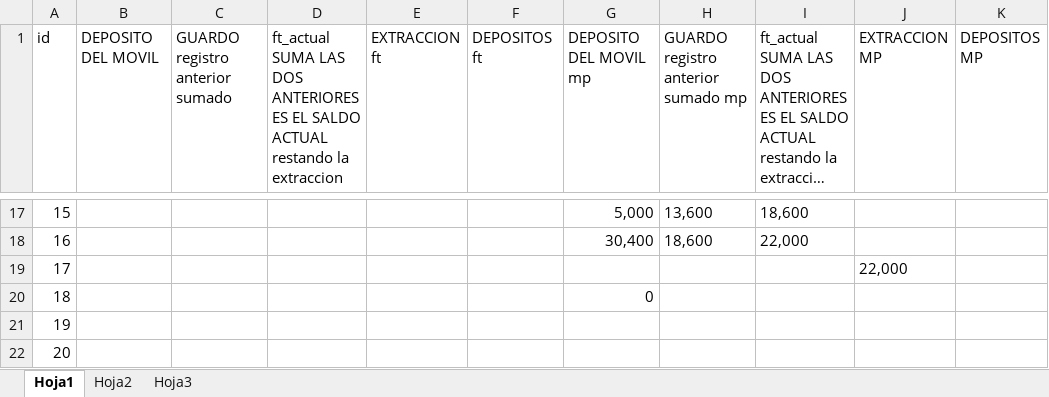
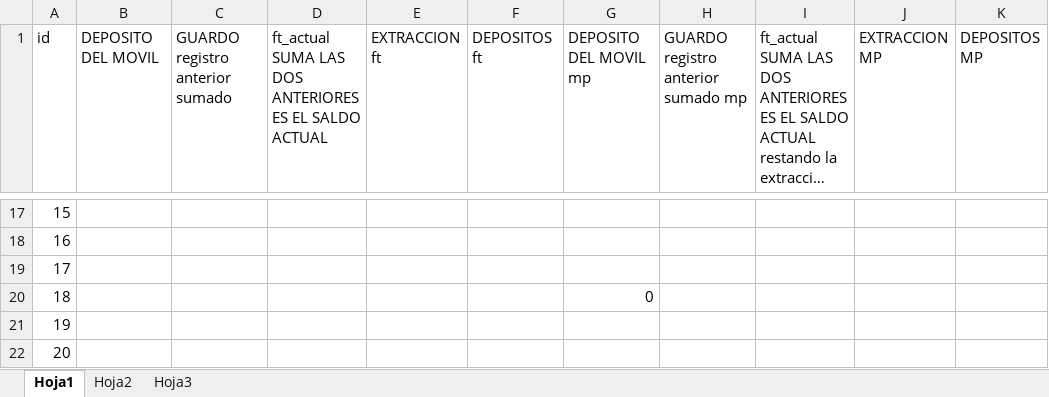
Before and after one commit to fabian145152/Caja_pampa, an Excel workbook: php/admin/cobros/3_caja_final.xlsx, sheet Hoja1, drawn as a sheet; only a part is shown, gaps mark what is left out; long unchanged cells end in …; values as stored, in another font and other column widths than the file's, no borders; the diff covers the shown part only; the diff names each change by its address in the sheet, - before the commit and + after, or states it on an @@ line.

```diff
--- a/php/admin/cobros/3_caja_final.xlsx (sheet Hoja1)
+++ b/php/admin/cobros/3_caja_final.xlsx (sheet Hoja1)
-D1: …SALDO ACTUAL restando la extraccion
+D1: …SALDO ACTUAL
-G17 (DEPOSITO DEL MOVIL mp): 5,000
+G17 (DEPOSITO DEL MOVIL mp): (empty)
-H17: 13,600
+H17: (empty)
-I17: 18,600
+I17: (empty)
-G18 (DEPOSITO DEL MOVIL mp): 30,400
+G18 (DEPOSITO DEL MOVIL mp): (empty)
-H18: 18,600
+H18: (empty)
-I18: 22,000
+I18: (empty)
-J19 (EXTRACCION MP): 22,000
+J19 (EXTRACCION MP): (empty)
```
Also changed, not shown: 32 edited cells and cell formats elsewhere in this sheet, DEUDA 2024.xlsx, 19 other files.
